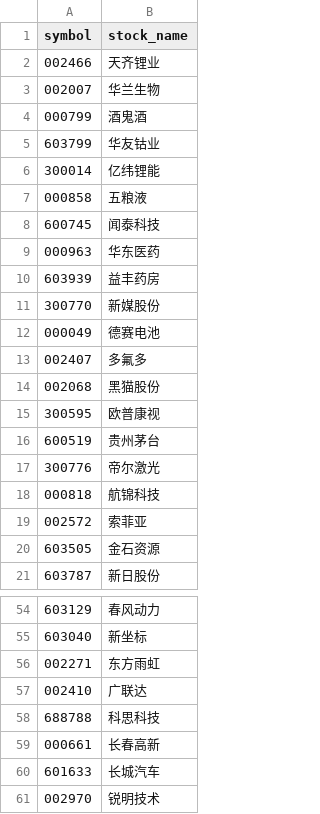
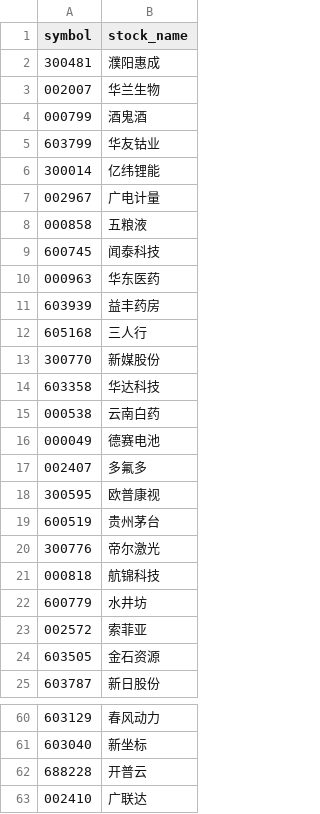
Before and after one commit to CodingOneWorld/stockAnalysis, a CSV file: selected_stock_analysis/晚期反弹.csv, drawn as a sheet; only a part is shown, gaps mark what is left out; the shorter side is filled out with more unchanged rows; the diff covers the shown part only.

```diff
--- a/selected_stock_analysis/晚期反弹.csv
+++ b/selected_stock_analysis/晚期反弹.csv
@@ -1,3 +1,3 @@
 symbol,stock_name
-002466,天齐锂业
+300481,濮阳惠成
 002007,华兰生物
@@ -6,2 +6,3 @@ symbol,stock_name
 300014,亿纬锂能
+002967,广电计量
 000858,五粮液
@@ -10,6 +11,8 @@ symbol,stock_name
 603939,益丰药房
+605168,三人行
 300770,新媒股份
+603358,华达科技
+000538,云南白药
 000049,德赛电池
 002407,多氟多
-002068,黑猫股份
 300595,欧普康视
@@ -18,2 +21,3 @@ symbol,stock_name
 000818,航锦科技
+600779,水井坊
 002572,索菲亚
@@ -55,3 +61,3 @@ symbol,stock_name
 603040,新坐标
-002271,东方雨虹
+688228,开普云
 002410,广联达
```
Also changed, not shown: 8 added rows and 3 removed rows elsewhere in this file, selected_stock_analysis/中期反弹.csv, selected_stock_analysis/开始反弹.csv, 8 other files.
